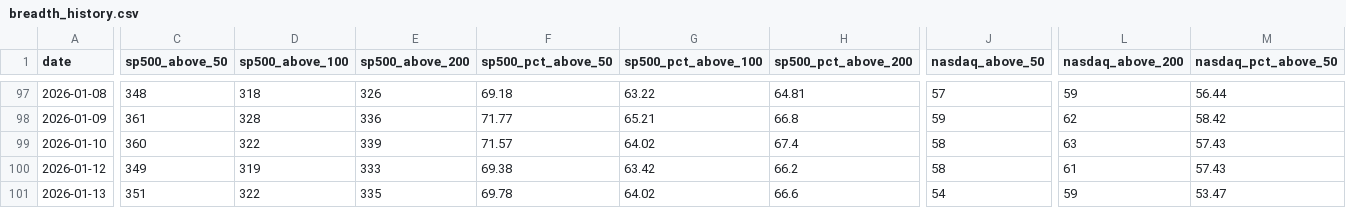
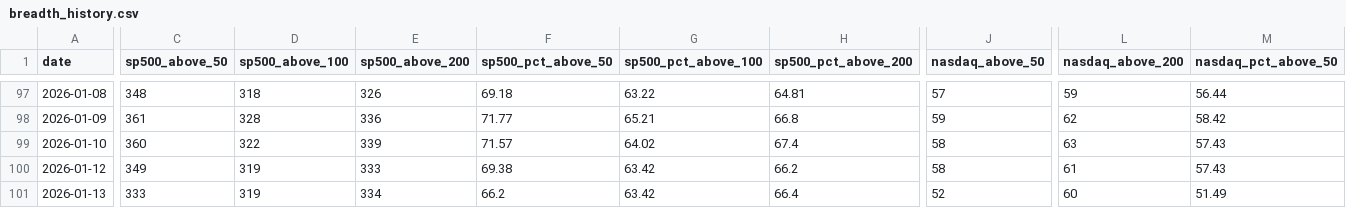
Before and after one commit to kkotsche1/Market-Breadth-Notifier, a CSV file: data/breadth_history.csv, drawn as a sheet; only a part is shown, gaps mark what is left out; the diff covers the shown part only; the diff names each change by its address in the sheet, - before the commit and + after, or states it on an @@ line.

```diff
--- a/data/breadth_history.csv
+++ b/data/breadth_history.csv
-C101 (sp500_above_50): 351
+C101 (sp500_above_50): 333
-D101 (sp500_above_100): 322
+D101 (sp500_above_100): 319
-E101 (sp500_above_200): 335
+E101 (sp500_above_200): 334
-F101 (sp500_pct_above_50): 69.78
+F101 (sp500_pct_above_50): 66.2
-G101 (sp500_pct_above_100): 64.02
+G101 (sp500_pct_above_100): 63.42
-H101 (sp500_pct_above_200): 66.6
+H101 (sp500_pct_above_200): 66.4
-J101 (nasdaq_above_50): 54
+J101 (nasdaq_above_50): 52
-L101 (nasdaq_above_200): 59
+L101 (nasdaq_above_200): 60
-M101 (nasdaq_pct_above_50): 53.47
+M101 (nasdaq_pct_above_50): 51.49
```
Also changed, not shown: 1 edited cell elsewhere in this file.
